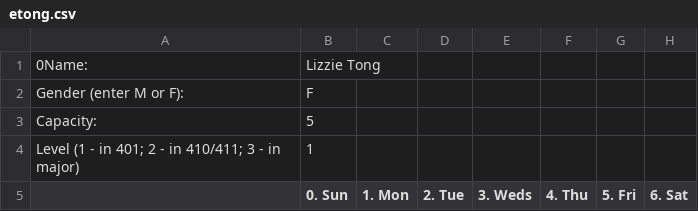
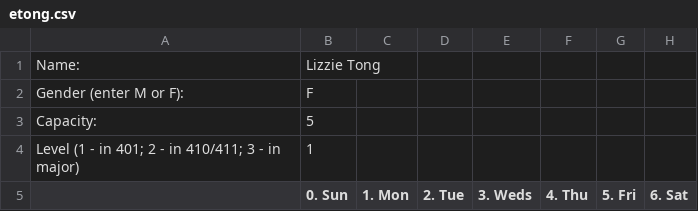
Before and after one commit to UNCTillDeath/TAScheduler, a CSV file: data/spring-17/staff/etong.csv, drawn as a sheet; only a part is shown.

Commit message:
fixes

```diff
--- a/data/spring-17/staff/etong.csv
+++ b/data/spring-17/staff/etong.csv
@@ -1,2 +1,2 @@
-0Name:,Lizzie Tong,,,,,,
+Name:,Lizzie Tong,,,,,,
 Gender (enter M or F):,F,,,,,,
```
